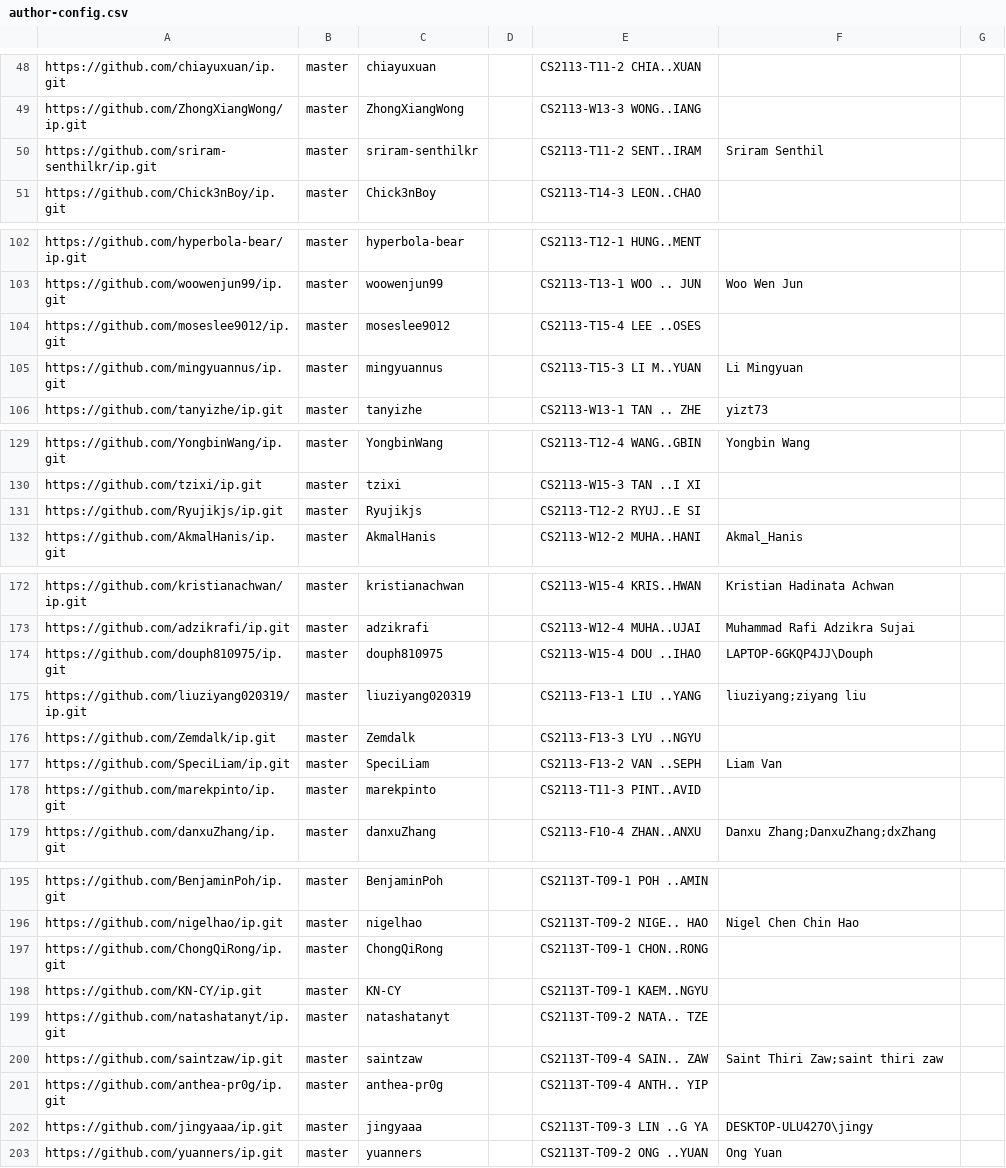
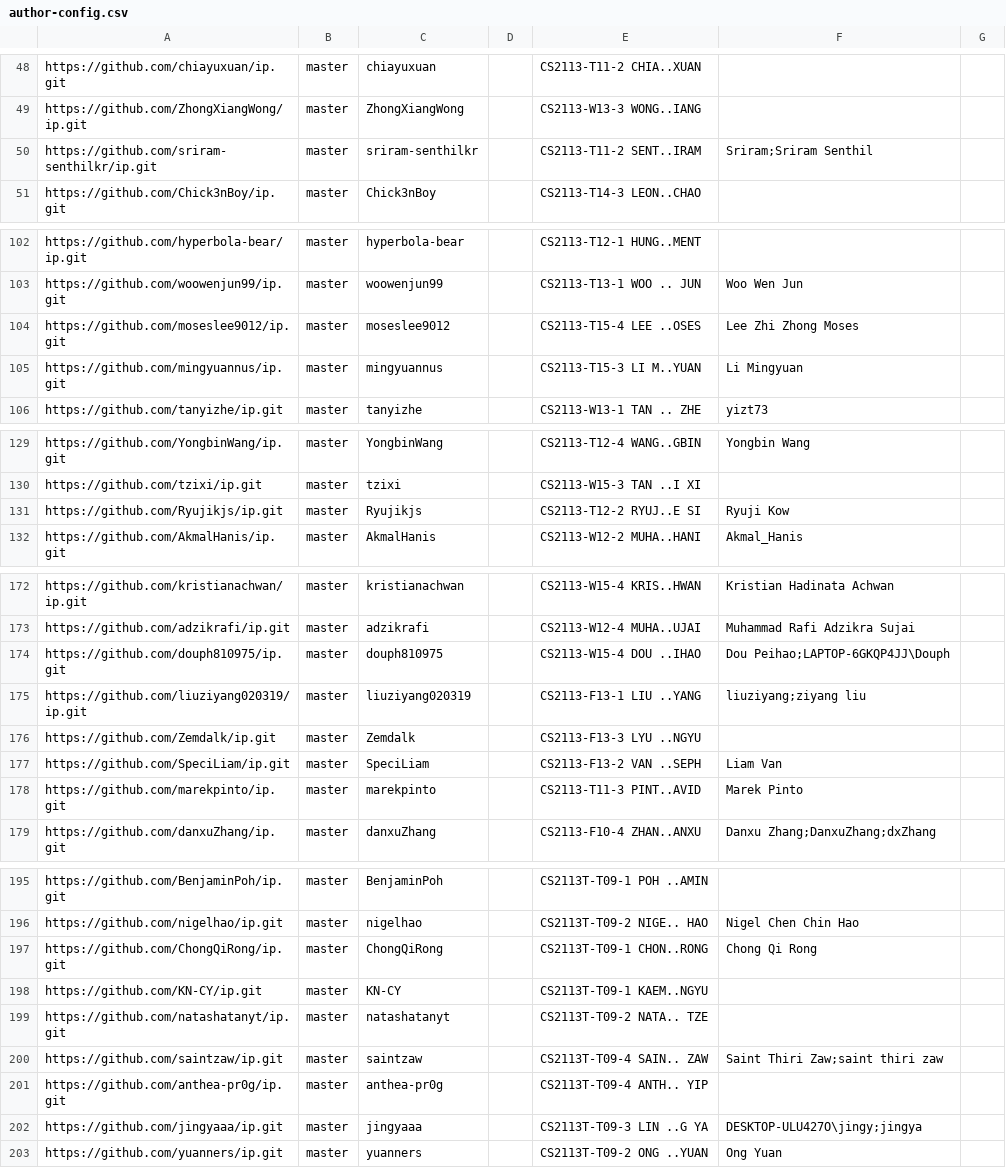
Before and after one commit to nus-cs2113-AY2223S2/ip-dashboard, a CSV file: configs/author-config.csv, drawn as a sheet; only a part is shown, gaps mark what is left out.

Commit message:
Update configs

```diff
--- a/configs/author-config.csv
+++ b/configs/author-config.csv
@@ -49,3 +49,3 @@ https://github.com/chiayuxuan/ip.git,master,chiayuxuan,,CS2113-T11-2 CHIA..XUAN,
 https://github.com/ZhongXiangWong/ip.git,master,ZhongXiangWong,,CS2113-W13-3 WONG..IANG,,
-https://github.com/sriram-senthilkr/ip.git,master,sriram-senthilkr,,CS2113-T11-2 SENT..IRAM,Sriram Senthil,
+https://github.com/sriram-senthilkr/ip.git,master,sriram-senthilkr,,CS2113-T11-2 SENT..IRAM,Sriram;Sriram Senthil,
 https://github.com/Chick3nBoy/ip.git,master,Chick3nBoy,,CS2113-T14-3 LEON..CHAO,,
@@ -103,3 +103,3 @@ https://github.com/hyperbola-bear/ip.git,master,hyperbola-bear,,CS2113-T12-1 HUN
 https://github.com/woowenjun99/ip.git,master,woowenjun99,,CS2113-T13-1 WOO .. JUN,Woo Wen Jun,
-https://github.com/moseslee9012/ip.git,master,moseslee9012,,CS2113-T15-4 LEE ..OSES,,
+https://github.com/moseslee9012/ip.git,master,moseslee9012,,CS2113-T15-4 LEE ..OSES,Lee Zhi Zhong Moses,
 https://github.com/mingyuannus/ip.git,master,mingyuannus,,CS2113-T15-3 LI M..YUAN,Li Mingyuan,
@@ -130,3 +130,3 @@ https://github.com/YongbinWang/ip.git,master,YongbinWang,,CS2113-T12-4 WANG..GBI
 https://github.com/tzixi/ip.git,master,tzixi,,CS2113-W15-3 TAN ..I XI,,
-https://github.com/Ryujikjs/ip.git,master,Ryujikjs,,CS2113-T12-2 RYUJ..E SI,,
+https://github.com/Ryujikjs/ip.git,master,Ryujikjs,,CS2113-T12-2 RYUJ..E SI,Ryuji Kow,
 https://github.com/AkmalHanis/ip.git,master,AkmalHanis,,CS2113-W12-2 MUHA..HANI,Akmal_Hanis,
@@ -173,3 +173,3 @@ https://github.com/kristianachwan/ip.git,master,kristianachwan,,CS2113-W15-4 KRI
 https://github.com/adzikrafi/ip.git,master,adzikrafi,,CS2113-W12-4 MUHA..UJAI,Muhammad Rafi Adzikra Sujai,
-https://github.com/douph810975/ip.git,master,douph810975,,CS2113-W15-4 DOU ..IHAO,LAPTOP-6GKQP4JJ\Douph,
+https://github.com/douph810975/ip.git,master,douph810975,,CS2113-W15-4 DOU ..IHAO,Dou Peihao;LAPTOP-6GKQP4JJ\Douph,
 https://github.com/liuziyang020319/ip.git,master,liuziyang020319,,CS2113-F13-1 LIU ..YANG,liuziyang;ziyang liu,
@@ -177,3 +177,3 @@ https://github.com/Zemdalk/ip.git,master,Zemdalk,,CS2113-F13-3 LYU ..NGYU,,
 https://github.com/SpeciLiam/ip.git,master,SpeciLiam,,CS2113-F13-2 VAN ..SEPH,Liam Van,
-https://github.com/marekpinto/ip.git,master,marekpinto,,CS2113-T11-3 PINT..AVID,,
+https://github.com/marekpinto/ip.git,master,marekpinto,,CS2113-T11-3 PINT..AVID,Marek Pinto,
 https://github.com/danxuZhang/ip.git,master,danxuZhang,,CS2113-F10-4 ZHAN..ANXU,Danxu Zhang;DanxuZhang;dxZhang,
@@ -196,3 +196,3 @@ https://github.com/BenjaminPoh/ip.git,master,BenjaminPoh,,CS2113T-T09-1 POH ..AM
 https://github.com/nigelhao/ip.git,master,nigelhao,,CS2113T-T09-2 NIGE.. HAO,Nigel Chen Chin Hao,
-https://github.com/ChongQiRong/ip.git,master,ChongQiRong,,CS2113T-T09-1 CHON..RONG,,
+https://github.com/ChongQiRong/ip.git,master,ChongQiRong,,CS2113T-T09-1 CHON..RONG,Chong Qi Rong,
 https://github.com/KN-CY/ip.git,master,KN-CY,,CS2113T-T09-1 KAEM..NGYU,,
@@ -201,3 +201,3 @@ https://github.com/saintzaw/ip.git,master,saintzaw,,CS2113T-T09-4 SAIN.. ZAW,Sai
 https://github.com/anthea-pr0g/ip.git,master,anthea-pr0g,,CS2113T-T09-4 ANTH.. YIP,,
-https://github.com/jingyaaa/ip.git,master,jingyaaa,,CS2113T-T09-3 LIN ..G YA,DESKTOP-ULU427O\jingy,
+https://github.com/jingyaaa/ip.git,master,jingyaaa,,CS2113T-T09-3 LIN ..G YA,DESKTOP-ULU427O\jingy;jingya,
 https://github.com/yuanners/ip.git,master,yuanners,,CS2113T-T09-2 ONG ..YUAN,Ong Yuan,
```
